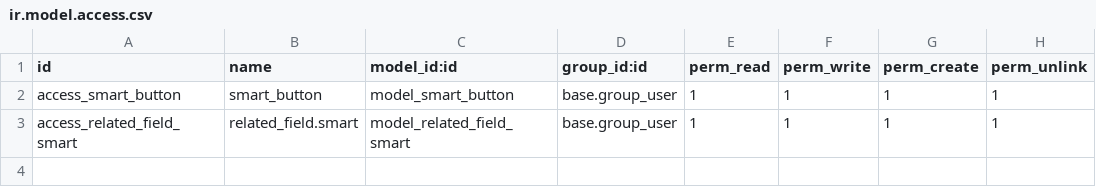
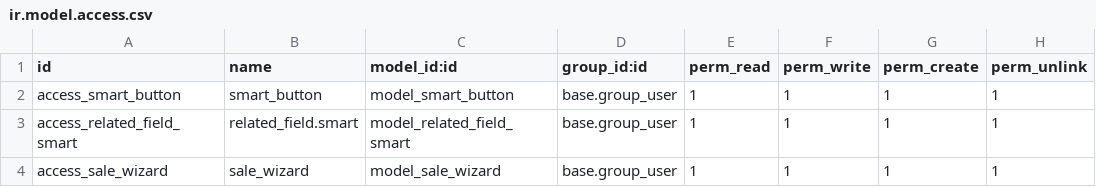
Before and after one commit to nilesh-icreative/Nilesh_Git, a CSV file: smart/security/ir.model.access.csv, drawn as a sheet; the diff names each change by its address in the sheet, - before the commit and + after, or states it on an @@ line.

Commit message:
[Default_get] smart

```diff
--- a/smart/security/ir.model.access.csv
+++ b/smart/security/ir.model.access.csv
+row 4: access_sale_wizard | sale_wizard | model_sale_wizard | base.group_user | 1 | 1 | 1 | 1
```
Also changed, not shown: 7 other files.
